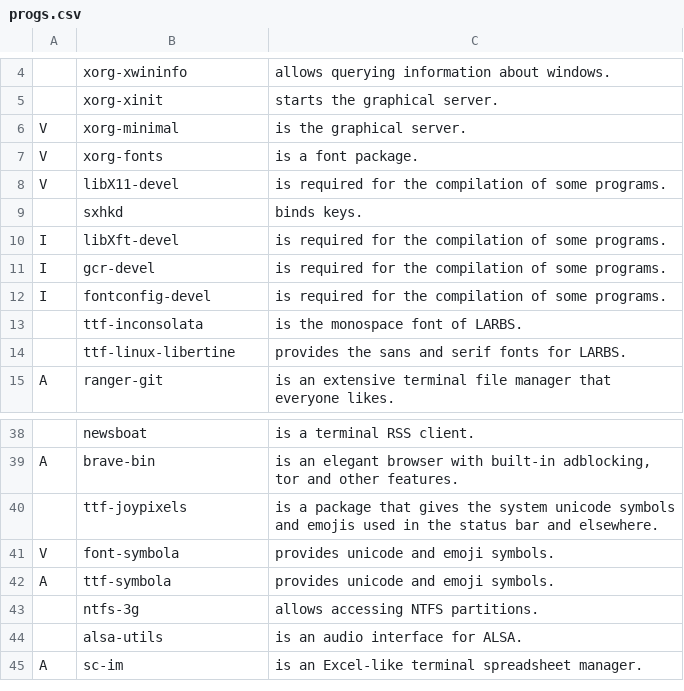
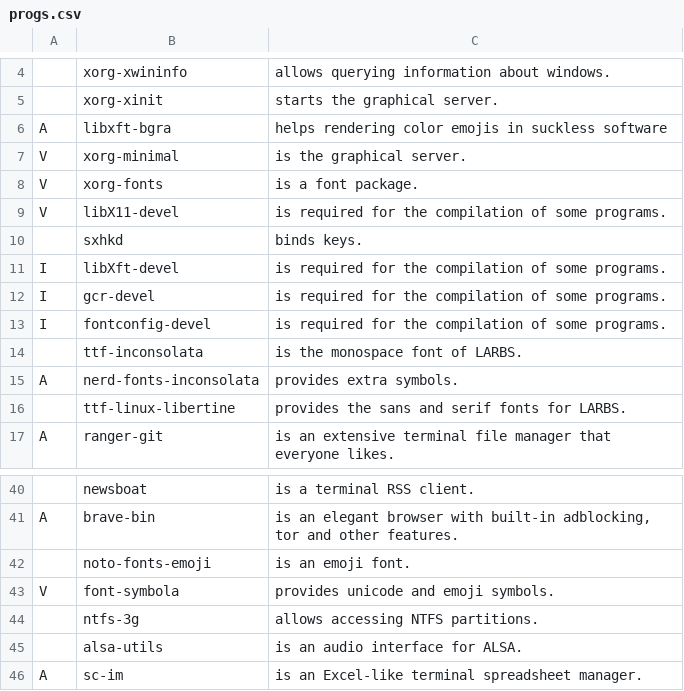
Before and after one commit to LukeSmithxyz/LARBS, a CSV file: progs.csv, drawn as a sheet; only a part is shown, gaps mark what is left out; removed rows and columns are numbered as before the commit, all else as after; the diff names each change by its address in the sheet, - before the commit and + after, or states it on an @@ line.

Commit message:
emojis fix

```diff
--- a/progs.csv
+++ b/progs.csv
+row 6: A | libxft-bgra | helps rendering color emojis in suckless software
+row 15: A | nerd-fonts-inconsolata | provides extra symbols.
-row 40:  | ttf-joypixels | is a package that gives the system unicode symbols and emojis used in the status bar and elsewhere.
+row 42:  | noto-fonts-emoji | is an emoji font.
-row 42: A | ttf-symbola | provides unicode and emoji symbols.
```
